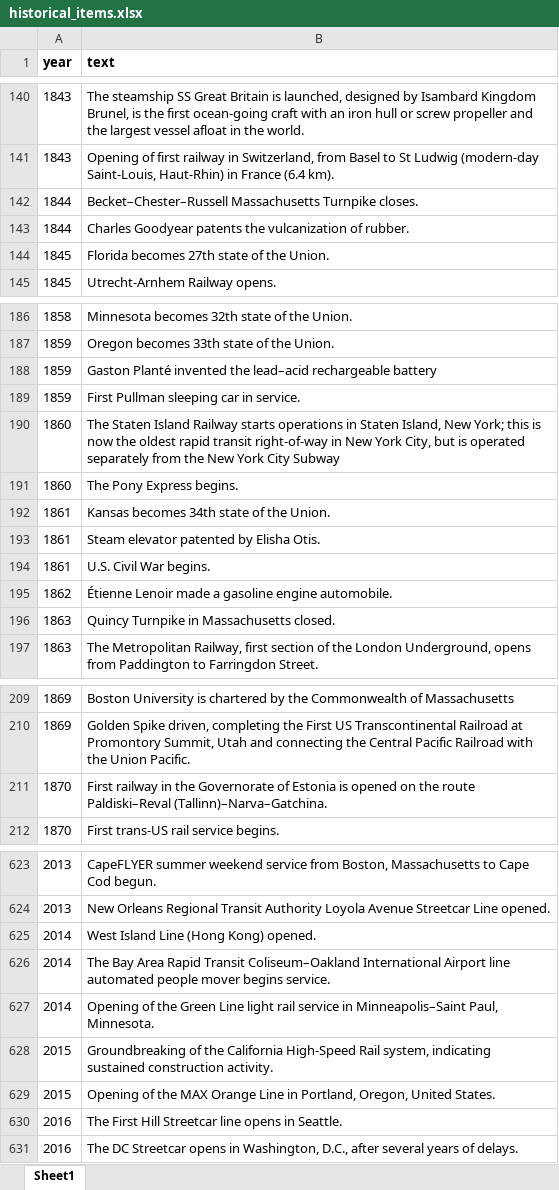
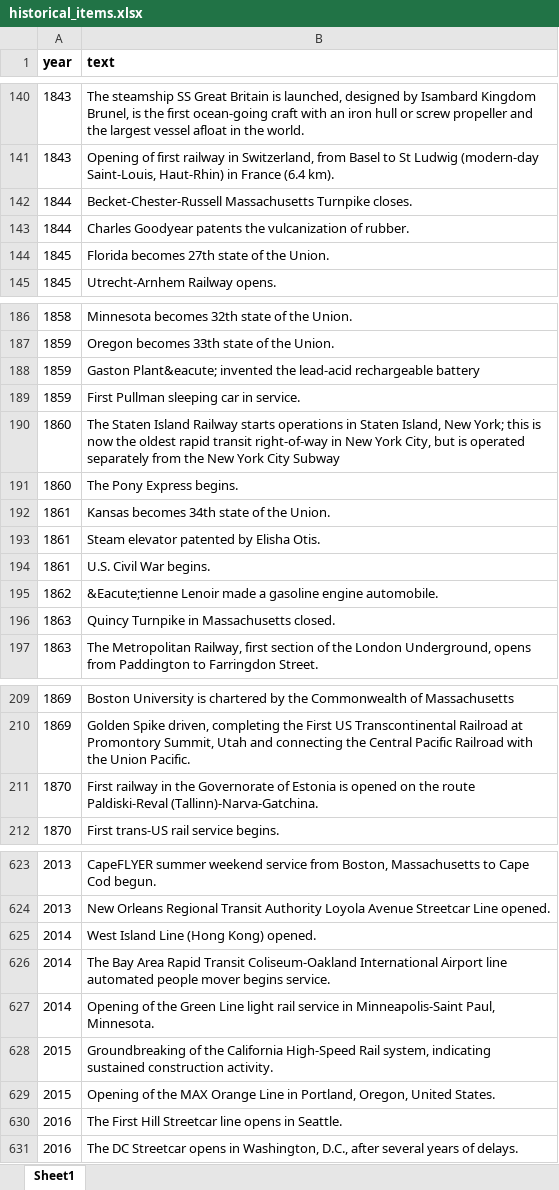
Before and after one commit to CTPSSTAFF/historical-transportation-map, an Excel workbook: xlsx/historical_items.xlsx, sheet Sheet1, drawn as a sheet; only a part is shown, gaps mark what is left out; values as stored, in another font and other column widths than the file's, no borders; the diff covers the shown part only; the diff names each change by its address in the sheet, - before the commit and + after, or states it on an @@ line.

Commit message:
Replaced raw text with HTML entities, where needed.

```diff
--- a/xlsx/historical_items.xlsx (sheet Sheet1)
+++ b/xlsx/historical_items.xlsx (sheet Sheet1)
-B142 (text): Becket–Chester–Russell Massachusetts Turnpike…
+B142 (text): Becket-Chester-Russell Massachusetts Turnpike…
-B188 (text): Gaston Planté invented the lead–acid rechargeable battery
+B188 (text): Gaston Plant&eacute; invented the lead-acid rechargeable battery
-B195 (text): Étienne Lenoir made…
+B195 (text): &Eacute;tienne Lenoir made…
-B211 (text): …the route Paldiski–Reval (Tallinn)–Narva–Gatchina.
+B211 (text): …the route Paldiski-Reval (Tallinn)-Narva-Gatchina.
-B626 (text): …Rapid Transit Coliseum–Oakland International Airport…
+B626 (text): …Rapid Transit Coliseum-Oakland International Airport…
-B627 (text): …service in Minneapolis–Saint Paul, Minnesota.
+B627 (text): …service in Minneapolis-Saint Paul, Minnesota.
```
Also changed, not shown: 28 edited cells elsewhere in this sheet, 1 other file.
